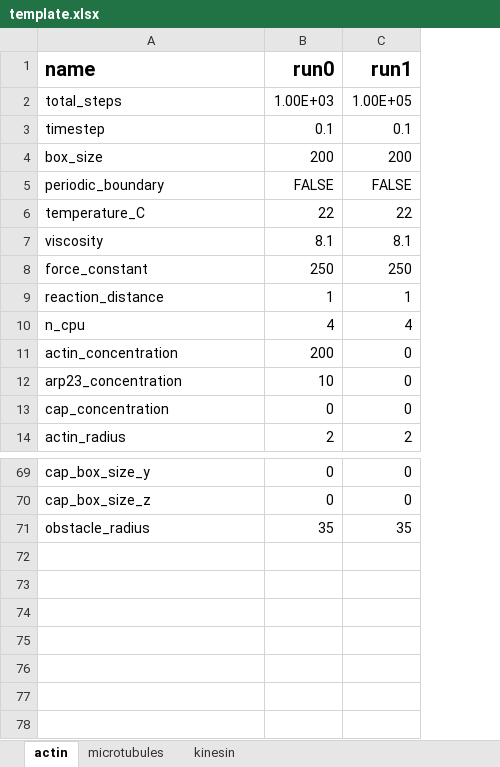
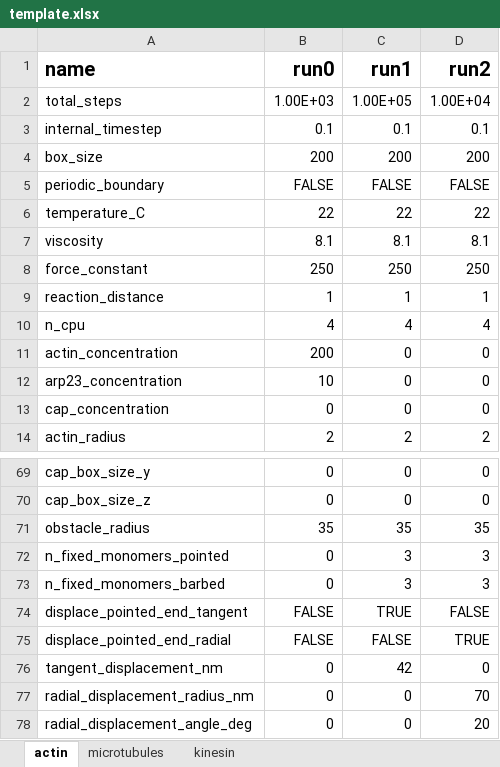
Before and after one commit to simularium/simularium-models-util, an Excel workbook: examples/actin/template.xlsx, sheet actin, drawn as a sheet; only a part is shown, gaps mark what is left out; values as stored, in another font and other column widths than the file's, no borders; the diff names each change by its address in the sheet, - before the commit and + after, or states it on an @@ line.

Commit message:
parameterize radial and tangential displacement of the pointed end, and fixing monomers on either end of the orthogonal seed

```diff
--- a/examples/actin/template.xlsx (sheet actin)
+++ b/examples/actin/template.xlsx (sheet actin)
+column D (run2), rows 2-14: 1.00E+04 | 0.1 | 200 | FALSE | 22 | 8.1 | 250 | 1 | 4 | 0 | 0 | 0 | 2; rows 69-71: 0 | 0 | 35
-A3 (name): timestep
+A3 (name): internal_timestep
+row 72: n_fixed_monomers_pointed | 0 | 3 | 3
+row 73: n_fixed_monomers_barbed | 0 | 3 | 3
+row 74: displace_pointed_end_tangent | FALSE | TRUE | FALSE
+row 75: displace_pointed_end_radial | FALSE | FALSE | TRUE
+row 76: tangent_displacement_nm | 0 | 42 | 0
+row 77: radial_displacement_radius_nm | 0 | 0 | 70
+row 78: radial_displacement_angle_deg | 0 | 0 | 20
```
Also changed, not shown: sheet kinesin, sheet microtubules, 8 other files.
